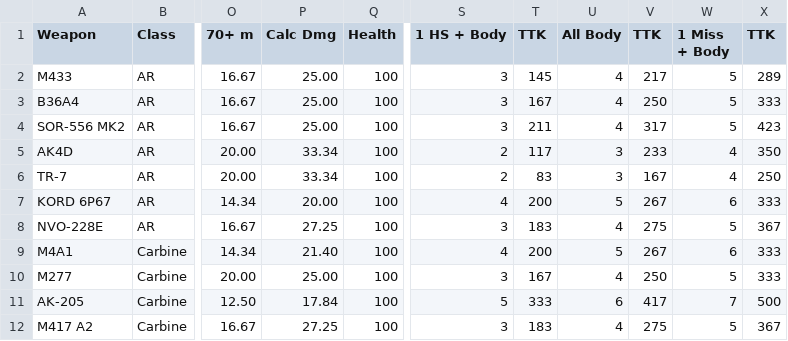
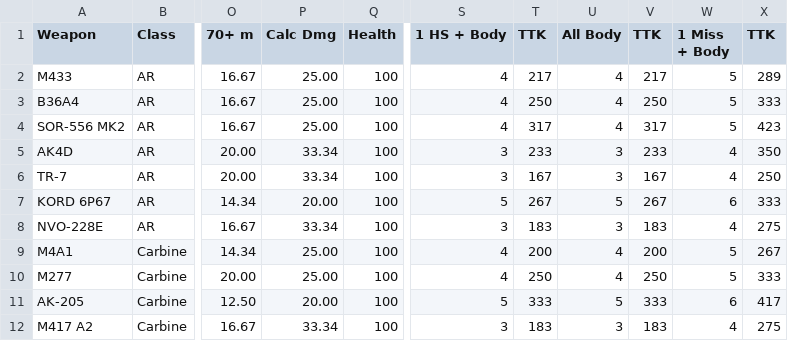
Before and after one commit to Riketta/BF6-Weapon-Stats, a CSV file: Stats.csv, drawn as a sheet; only a part is shown, gaps mark what is left out; the diff covers the shown part only; the diff names each change by its address in the sheet, - before the commit and + after, or states it on an @@ line.

Commit message:
chore: correct 1HS TTK stats

```diff
--- a/Stats.csv
+++ b/Stats.csv
-S2:S4 (1 HS + Body): 3
+S2:S4 (1 HS + Body): 4
-T2 (TTK): 145
+T2 (TTK): 217
-T3 (TTK): 167
+T3 (TTK): 250
-T4 (TTK): 211
+T4 (TTK): 317
-S5:S6 (1 HS + Body): 2
+S5:S6 (1 HS + Body): 3
-T5 (TTK): 117
+T5 (TTK): 233
-T6 (TTK): 83
+T6 (TTK): 167
-S7 (1 HS + Body): 4
+S7 (1 HS + Body): 5
-T7 (TTK): 200
+T7 (TTK): 267
-P8 (Calc Dmg): 27.25
+P8 (Calc Dmg): 33.34
-U8 (All Body): 4
+U8 (All Body): 3
-V8 (TTK): 275
+V8 (TTK): 183
-W8 (1 Miss + Body): 5
+W8 (1 Miss + Body): 4
-X8 (TTK): 367
+X8 (TTK): 275
-P9 (Calc Dmg): 21.40
+P9 (Calc Dmg): 25.00
-U9 (All Body): 5
+U9 (All Body): 4
-V9 (TTK): 267
+V9 (TTK): 200
-W9 (1 Miss + Body): 6
+W9 (1 Miss + Body): 5
-X9 (TTK): 333
+X9 (TTK): 267
-S10 (1 HS + Body): 3
+S10 (1 HS + Body): 4
-T10 (TTK): 167
+T10 (TTK): 250
-P11 (Calc Dmg): 17.84
+P11 (Calc Dmg): 20.00
-U11 (All Body): 6
+U11 (All Body): 5
-V11 (TTK): 417
+V11 (TTK): 333
-W11 (1 Miss + Body): 7
+W11 (1 Miss + Body): 6
-X11 (TTK): 500
+X11 (TTK): 417
-P12 (Calc Dmg): 27.25
+P12 (Calc Dmg): 33.34
-U12 (All Body): 4
+U12 (All Body): 3
-V12 (TTK): 275
+V12 (TTK): 183
-W12 (1 Miss + Body): 5
+W12 (1 Miss + Body): 4
-X12 (TTK): 367
+X12 (TTK): 275
```
Also changed, not shown: 76 edited cells elsewhere in this file.
